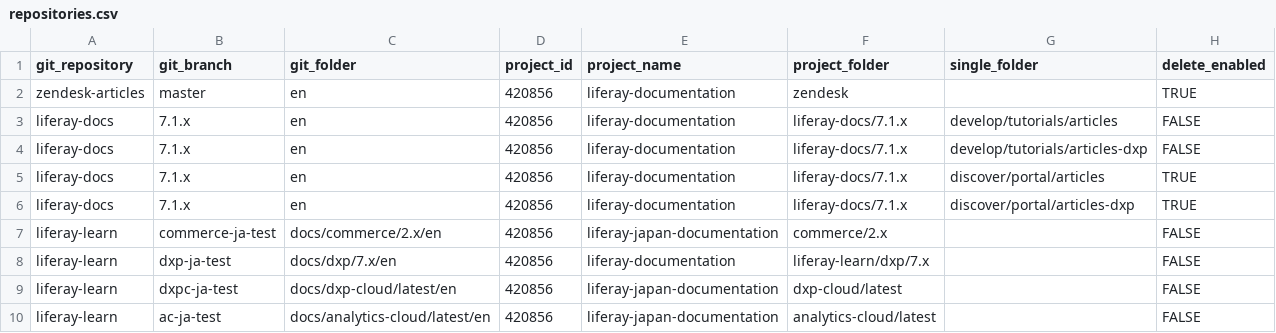
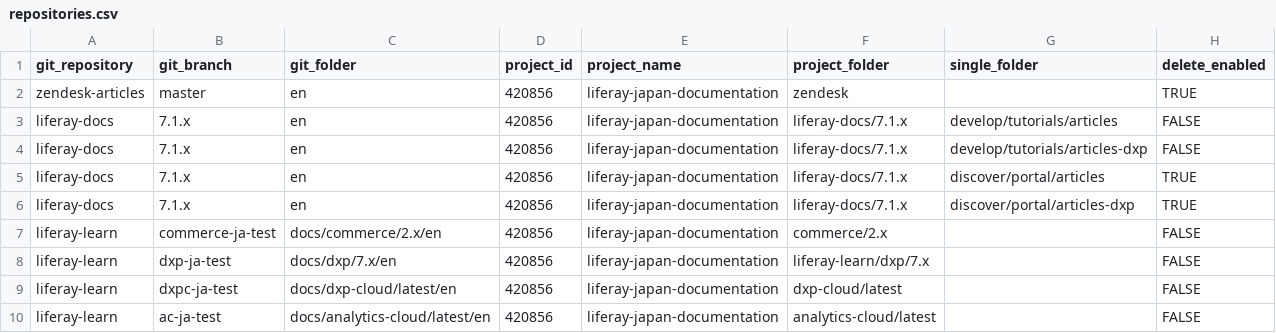
Before and after one commit to holatuwol/github-crowdin-crontab, a CSV file: repositories.csv, drawn as a sheet.

Commit message:
Retrieve project keys from account v1 login Update project names for liferay-japan-documentation project ids

```diff
--- a/repositories.csv
+++ b/repositories.csv
@@ -1,9 +1,9 @@
 git_repository,git_branch,git_folder,project_id,project_name,project_folder,single_folder,delete_enabled
-zendesk-articles,master,en,420856,liferay-documentation,zendesk,,TRUE
-liferay-docs,7.1.x,en,420856,liferay-documentation,liferay-docs/7.1.x,develop/tutorials/articles,FALSE
-liferay-docs,7.1.x,en,420856,liferay-documentation,liferay-docs/7.1.x,develop/tutorials/articles-dxp,FALSE
-liferay-docs,7.1.x,en,420856,liferay-documentation,liferay-docs/7.1.x,discover/portal/articles,TRUE
-liferay-docs,7.1.x,en,420856,liferay-documentation,liferay-docs/7.1.x,discover/portal/articles-dxp,TRUE
+zendesk-articles,master,en,420856,liferay-japan-documentation,zendesk,,TRUE
+liferay-docs,7.1.x,en,420856,liferay-japan-documentation,liferay-docs/7.1.x,develop/tutorials/articles,FALSE
+liferay-docs,7.1.x,en,420856,liferay-japan-documentation,liferay-docs/7.1.x,develop/tutorials/articles-dxp,FALSE
+liferay-docs,7.1.x,en,420856,liferay-japan-documentation,liferay-docs/7.1.x,discover/portal/articles,TRUE
+liferay-docs,7.1.x,en,420856,liferay-japan-documentation,liferay-docs/7.1.x,discover/portal/articles-dxp,TRUE
 liferay-learn,commerce-ja-test,docs/commerce/2.x/en,420856,liferay-japan-documentation,commerce/2.x,,FALSE
-liferay-learn,dxp-ja-test,docs/dxp/7.x/en,420856,liferay-documentation,liferay-learn/dxp/7.x,,FALSE
+liferay-learn,dxp-ja-test,docs/dxp/7.x/en,420856,liferay-japan-documentation,liferay-learn/dxp/7.x,,FALSE
 liferay-learn,dxpc-ja-test,docs/dxp-cloud/latest/en,420856,liferay-japan-documentation,dxp-cloud/latest,,FALSE
```
Also changed, not shown: 4 other files.
